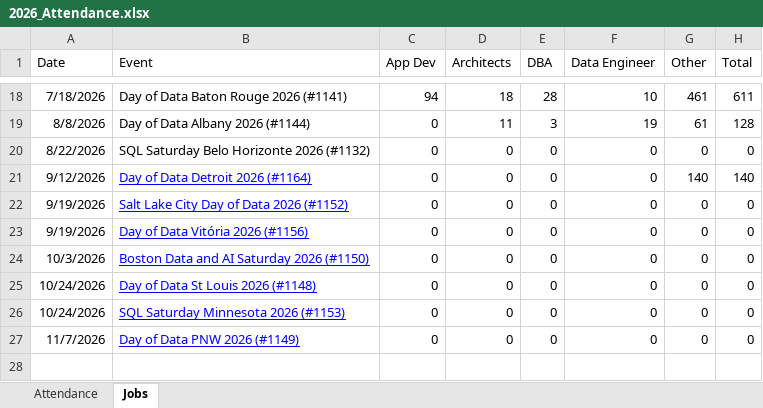
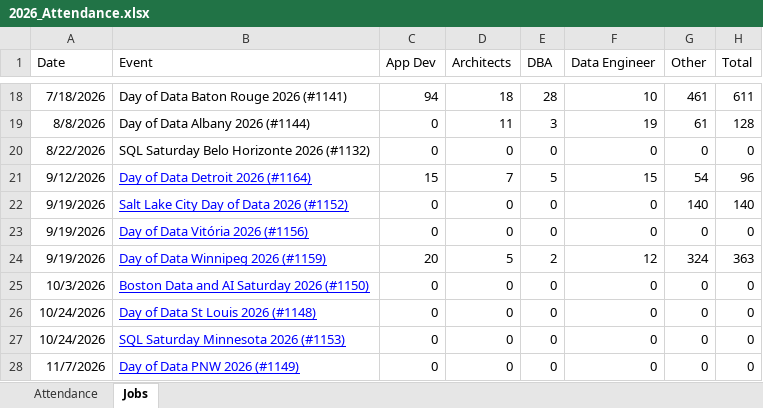
Before and after one commit to sqlsaturday/sqlsatwebsite, an Excel workbook: assets/misc/2026/2026_Attendance.xlsx, sheet Jobs, drawn as a sheet; only a part is shown, gaps mark what is left out; values as stored, in another font and other column widths than the file's, no borders; the diff names each change by its address in the sheet, - before the commit and + after, or states it on an @@ line.

Commit message:
updates from detroit and winnipeg (#1429)
Co-authored-by: way0utwest <admin@sqlsaturday.com>

```diff
--- a/assets/misc/2026/2026_Attendance.xlsx (sheet Jobs)
+++ b/assets/misc/2026/2026_Attendance.xlsx (sheet Jobs)
-C21 (App Dev): 0
+C21 (App Dev): 15
-D21 (Architects): 0
+D21 (Architects): 7
-E21 (DBA): 0
+E21 (DBA): 5
-F21 (Data Engineer): 0
+F21 (Data Engineer): 15
-G21 (Other): 140
+G21 (Other): 54
-H21 (Total): 140
+H21 (Total): 96
-G22 (Other): 0
+G22 (Other): 140
-H22 (Total): 0
+H22 (Total): 140
+row 24: 9/19/2026 | Day of Data Winnipeg 2026 (#1159) | 20 | 5 | 2 | 12 | 324 | 363
```
Also changed, not shown: sheet Attendance, formulas that keep their value.
